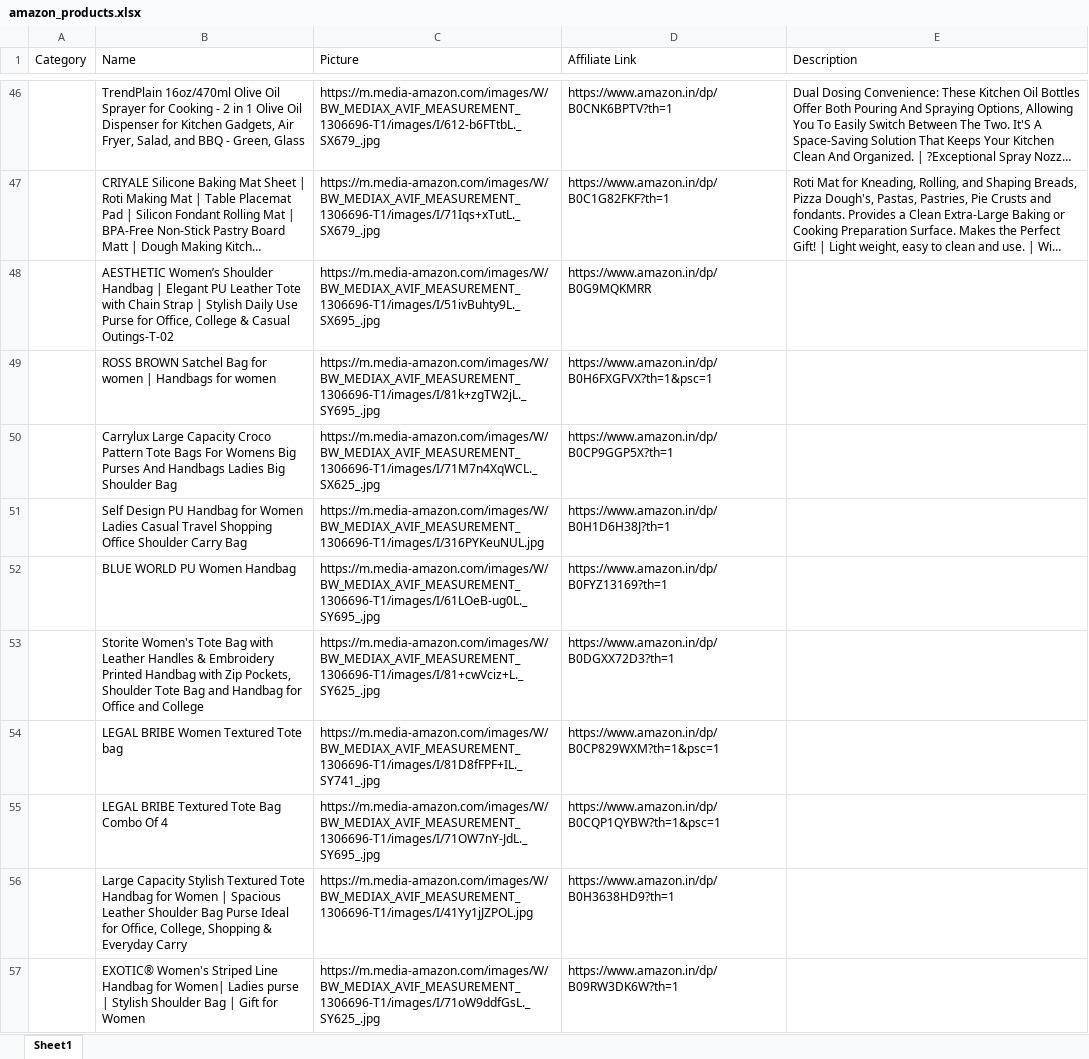
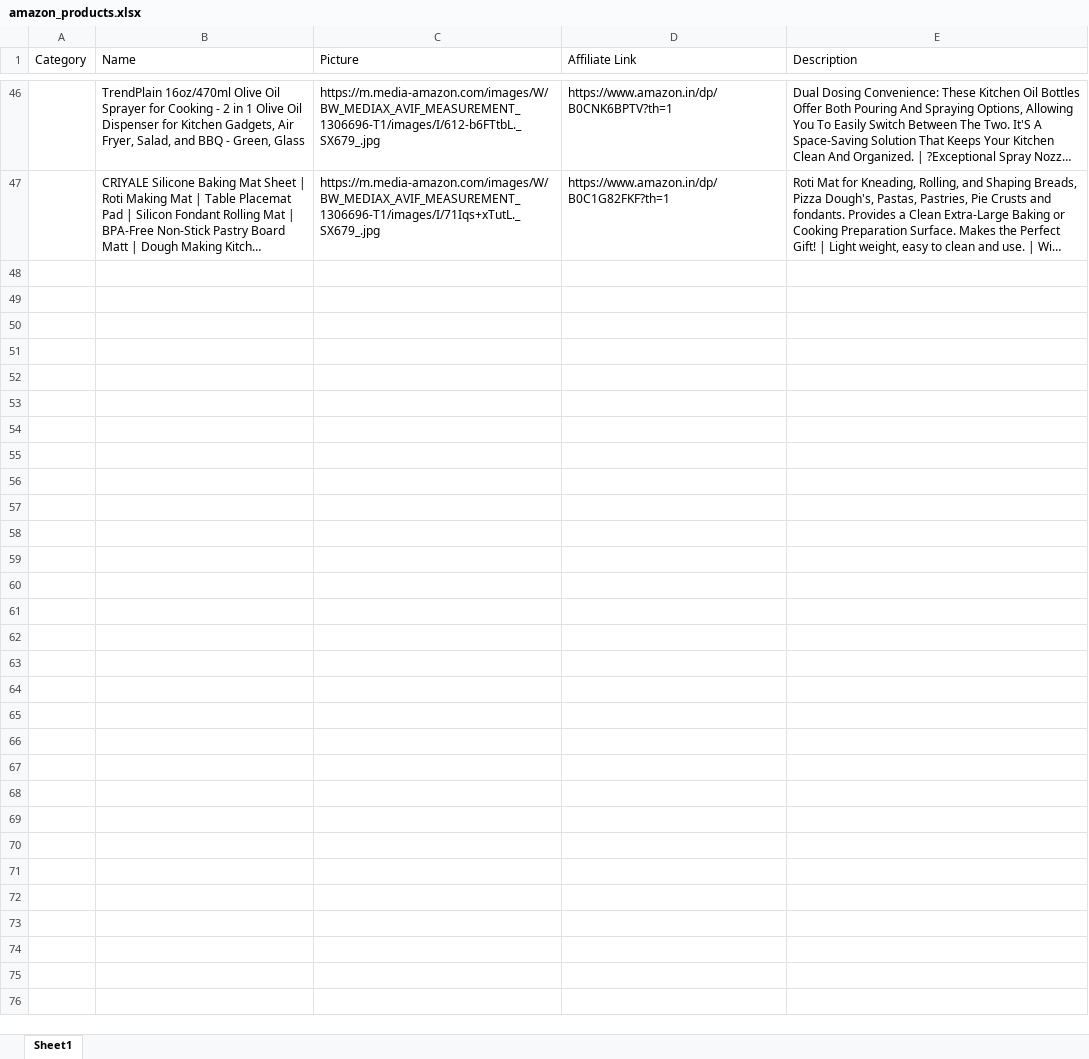
Before and after one commit to Revanth1310/amazon_to_pintrest, an Excel workbook: data/amazon_products.xlsx, sheet Sheet1, drawn as a sheet; only a part is shown, gaps mark what is left out; long unchanged cells end in …; values as stored, in another font and other column widths than the file's, no borders; the diff covers the shown part only; the diff names each change by its address in the sheet, - before the commit and + after, or states it on an @@ line.

```diff
--- a/data/amazon_products.xlsx (sheet Sheet1)
+++ b/data/amazon_products.xlsx (sheet Sheet1)
-row 48:  | AESTHETIC Women’s Shoulder Handbag | Elegant PU Leather Tote with Chain Strap | Stylish Daily Use Purse for Office, College & Casual Outings-T-02 | https://m.media-amazon.com/images/W/BW_MEDIAX_AVIF_MEASUREMENT_1306696-T1/images/I/51ivBuhty9L._SX695_.jpg | https://www.amazon.in/dp/B0G9MQKMRR
-row 49:  | ROSS BROWN Satchel Bag for women | Handbags for women | https://m.media-amazon.com/images/W/BW_MEDIAX_AVIF_MEASUREMENT_1306696-T1/images/I/81k+zgTW2jL._SY695_.jpg | https://www.amazon.in/dp/B0H6FXGFVX?th=1&psc=1
-row 50:  | Carrylux Large Capacity Croco Pattern Tote Bags For Womens Big Purses And Handbags Ladies Big Shoulder Bag | https://m.media-amazon.com/images/W/BW_MEDIAX_AVIF_MEASUREMENT_1306696-T1/images/I/71M7n4XqWCL._SX625_.jpg | https://www.amazon.in/dp/B0CP9GGP5X?th=1
-row 51:  | Self Design PU Handbag for Women Ladies Casual Travel Shopping Office Shoulder Carry Bag | https://m.media-amazon.com/images/W/BW_MEDIAX_AVIF_MEASUREMENT_1306696-T1/images/I/316PYKeuNUL.jpg | https://www.amazon.in/dp/B0H1D6H38J?th=1
-row 52:  | BLUE WORLD PU Women Handbag | https://m.media-amazon.com/images/W/BW_MEDIAX_AVIF_MEASUREMENT_1306696-T1/images/I/61LOeB-ug0L._SY695_.jpg | https://www.amazon.in/dp/B0FYZ13169?th=1
-row 53:  | Storite Women's Tote Bag with Leather Handles & Embroidery Printed Handbag with Zip Pockets, Shoulder Tote Bag and Handbag for Office and College | https://m.media-amazon.com/images/W/BW_MEDIAX_AVIF_MEASUREMENT_1306696-T1/images/I/81+cwVciz+L._SY625_.jpg | https://www.amazon.in/dp/B0DGXX72D3?th=1
-row 54:  | LEGAL BRIBE Women Textured Tote bag | https://m.media-amazon.com/images/W/BW_MEDIAX_AVIF_MEASUREMENT_1306696-T1/images/I/81D8fFPF+IL._SY741_.jpg | https://www.amazon.in/dp/B0CP829WXM?th=1&psc=1
-row 55:  | LEGAL BRIBE Textured Tote Bag Combo Of 4 | https://m.media-amazon.com/images/W/BW_MEDIAX_AVIF_MEASUREMENT_1306696-T1/images/I/71OW7nY-JdL._SY695_.jpg | https://www.amazon.in/dp/B0CQP1QYBW?th=1&psc=1
-row 56:  | Large Capacity Stylish Textured Tote Handbag for Women | Spacious Leather Shoulder Bag Purse Ideal for Office, College, Shopping & Everyday Carry | https://m.media-amazon.com/images/W/BW_MEDIAX_AVIF_MEASUREMENT_1306696-T1/images/I/41Yy1jJZPOL.jpg | https://www.amazon.in/dp/B0H3638HD9?th=1
-row 57:  | EXOTIC® Women's Striped Line Handbag for Women| Ladies purse | Stylish Shoulder Bag | Gift for Women | https://m.media-amazon.com/images/W/BW_MEDIAX_AVIF_MEASUREMENT_1306696-T1/images/I/71oW9ddfGsL._SY625_.jpg | https://www.amazon.in/dp/B09RW3DK6W?th=1
```
Also changed, not shown: 10 removed rows elsewhere in this sheet, data/posted_pins.xlsx.
